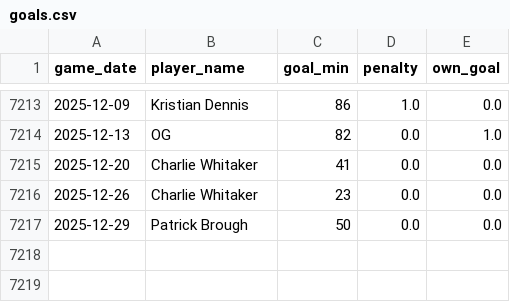
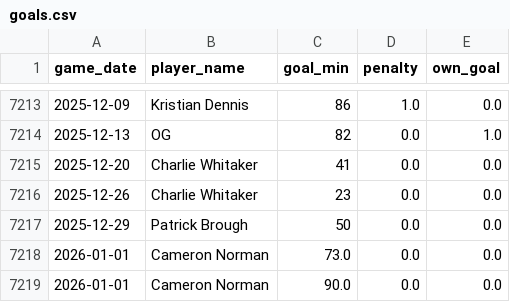
Before and after one commit to petebrown/data-updater, a CSV file: data/goals.csv, drawn as a sheet; only a part is shown, gaps mark what is left out; the diff names each change by its address in the sheet, - before the commit and + after, or states it on an @@ line.

```diff
--- a/data/goals.csv
+++ b/data/goals.csv
+row 7218: 2026-01-01 | Cameron Norman | 73.0 | 0.0 | 0.0
+row 7219: 2026-01-01 | Cameron Norman | 90.0 | 0.0 | 0.0
```
Also changed, not shown: data/results.csv, data/sub_mins.csv, 3 other files.
